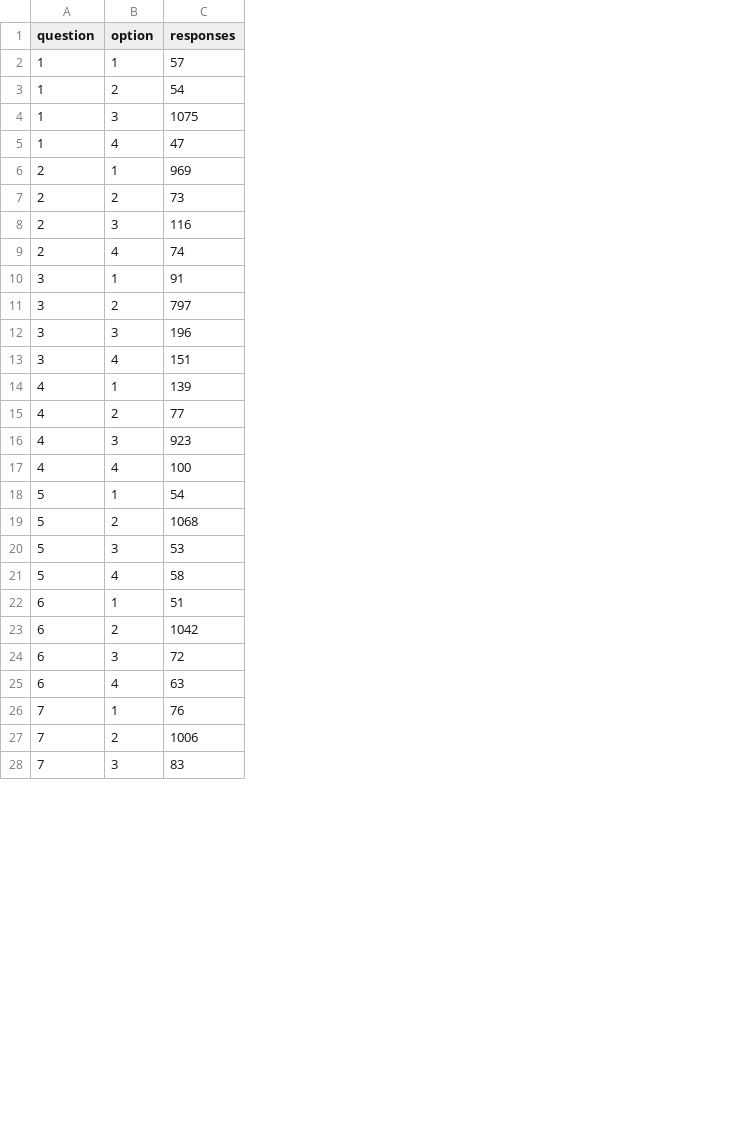
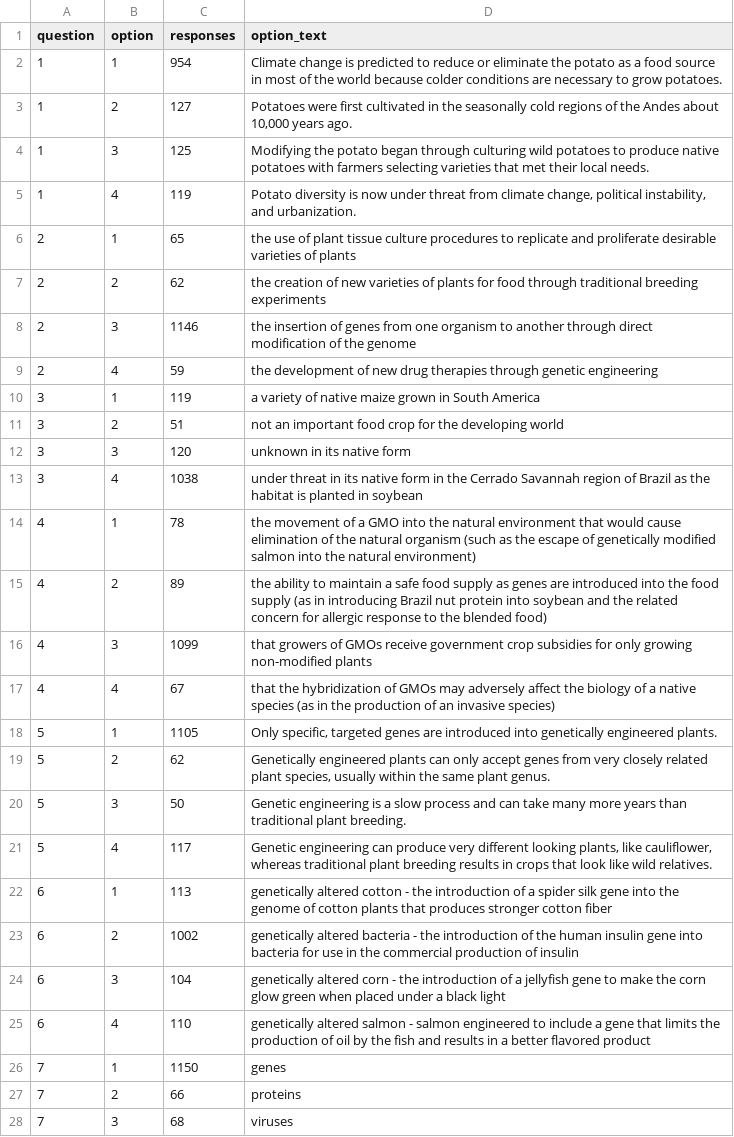
Before and after one commit to samuelcrane/AMNH-courseware-analysis, a CSV file: quiz_response_table.csv, drawn as a sheet; only a part is shown; the diff covers the shown part only; the diff names each change by its address in the sheet, - before the commit and + after, or states it on an @@ line.

Commit message:
Update quiz_response_table.csv

```diff
--- a/quiz_response_table.csv
+++ b/quiz_response_table.csv
+column D (option_text), rows 2-28: Climate change is predicted to reduce or eliminate the potato as a food source in most of the world because colder conditions are necessary to grow potatoes. | Potatoes were first cultivated in the seasonally cold regions of the Andes about 10,000 years ago. | Modifying the potato began through culturing wild potatoes to produce native potatoes with farmers selecting varieties that met their local needs. | Potato diversity is now under threat from climate change, political instability, and urbanization. | the use of plant tissue culture procedures to replicate and proliferate desirable varieties of plants | the creation of new varieties of plants for food through traditional breeding experiments | the insertion of genes from one organism to another through direct modification of the genome | the development of new drug therapies through genetic engineering | a variety of native maize grown in South America | not an important food crop for the developing world | unknown in its native form | under threat in its native form in the Cerrado Savannah region of Brazil as the habitat is planted in soybean | the movement of a GMO into the natural environment that would cause elimination of the natural organism (such as the escape of genetically modified salmon into the natural environment) | the ability to maintain a safe food supply as genes are introduced into the food supply (as in introducing Brazil nut protein into soybean and the related concern for allergic response to the blended food) | that growers of GMOs receive government crop subsidies for only growing non-modified plants | that the hybridization of GMOs may adversely affect the biology of a native species (as in the production of an invasive species) | Only specific, targeted genes are introduced into genetically engineered plants. | Genetically engineered plants can only accept genes from very closely related plant species, usually within the same plant genus. | Genetic engineering is a slow process and can take many more years than traditional plant breeding. | Genetic engineering can produce very different looking plants, like cauliflower, whereas traditional plant breeding results in crops that look like wild relatives. | genetically altered cotton - the introduction of a spider silk gene into the genome of cotton plants that produces stronger cotton fiber | genetically altered bacteria - the introduction of the human insulin gene into bacteria for use in the commercial production of insulin | genetically altered corn - the introduction of a jellyfish gene to make the corn glow green when placed under a black light | genetically altered salmon - salmon engineered to include a gene that limits the production of oil by the fish and results in a better flavored product | genes | proteins | viruses
-C2 (responses): 57
+C2 (responses): 954
-C3 (responses): 54
+C3 (responses): 127
-C4 (responses): 1075
+C4 (responses): 125
-C5 (responses): 47
+C5 (responses): 119
-C6 (responses): 969
+C6 (responses): 65
-C7 (responses): 73
+C7 (responses): 62
-C8 (responses): 116
+C8 (responses): 1146
-C9 (responses): 74
+C9 (responses): 59
-C10 (responses): 91
+C10 (responses): 119
-C11 (responses): 797
+C11 (responses): 51
-C12 (responses): 196
+C12 (responses): 120
-C13 (responses): 151
+C13 (responses): 1038
-C14 (responses): 139
+C14 (responses): 78
-C15 (responses): 77
+C15 (responses): 89
-C16 (responses): 923
+C16 (responses): 1099
-C17 (responses): 100
+C17 (responses): 67
-C18 (responses): 54
+C18 (responses): 1105
-C19 (responses): 1068
+C19 (responses): 62
-C20 (responses): 53
+C20 (responses): 50
-C21 (responses): 58
+C21 (responses): 117
-C22 (responses): 51
+C22 (responses): 113
-C23 (responses): 1042
+C23 (responses): 1002
-C24 (responses): 72
+C24 (responses): 104
-C25 (responses): 63
+C25 (responses): 110
-C26 (responses): 76
+C26 (responses): 1150
-C27 (responses): 1006
+C27 (responses): 66
-C28 (responses): 83
+C28 (responses): 68
```
Also changed, not shown: 13 edited cells elsewhere in this file.
